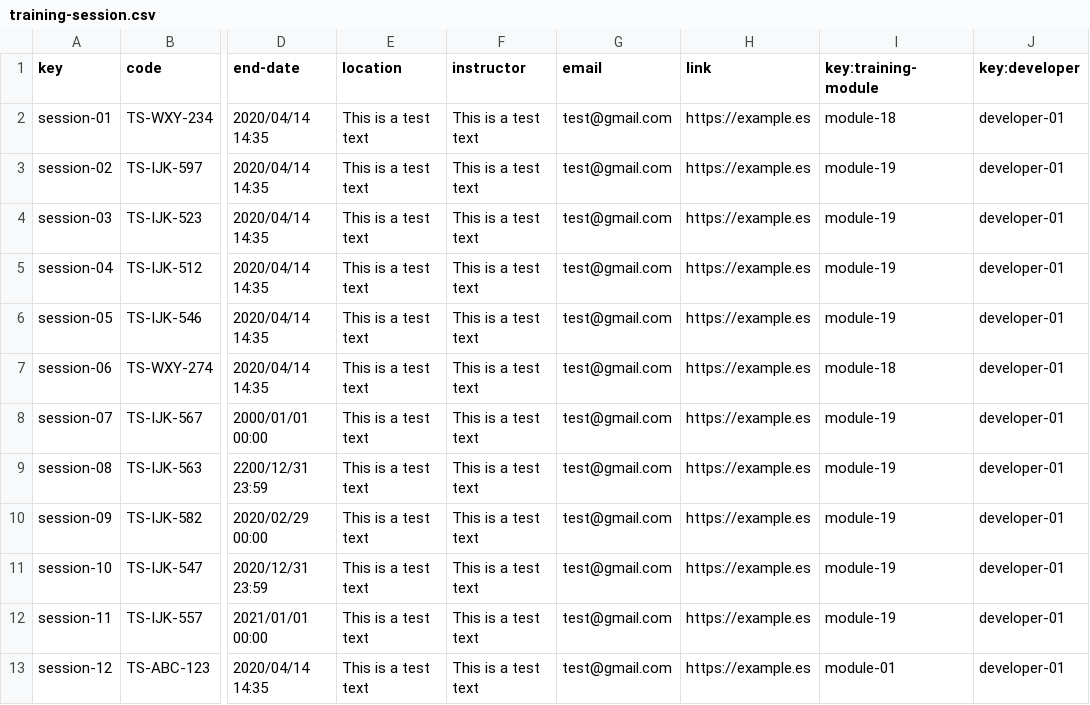
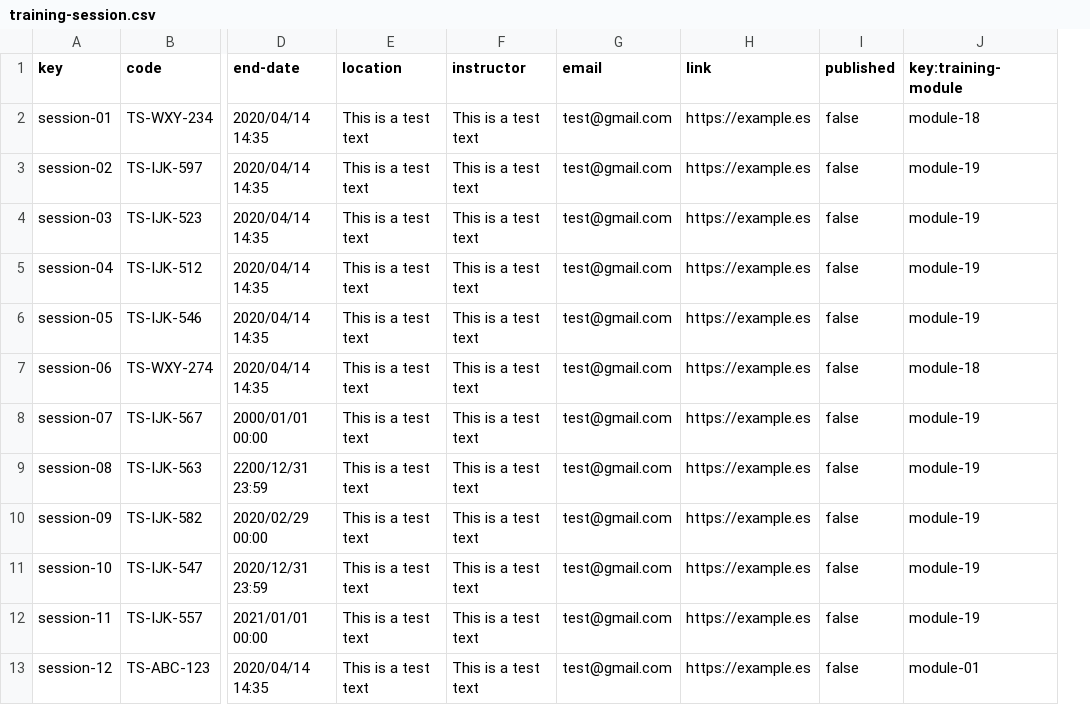
Before and after one commit to rafcasceb/Acme-SF-D04, a CSV file: src/main/webapp/WEB-INF/resources/sample-data/training-session.csv, drawn as a sheet; only a part is shown, gaps mark what is left out; removed rows and columns are numbered as before the commit, all else as after; the diff names each change by its address in the sheet, - before the commit and + after, or states it on an @@ line.

```diff
--- a/src/main/webapp/WEB-INF/resources/sample-data/training-session.csv
+++ b/src/main/webapp/WEB-INF/resources/sample-data/training-session.csv
+column I (published), rows 2-13: all false
-column J (key:developer), rows 2-13: all developer-01
```
Also changed, not shown: 25 other files.
